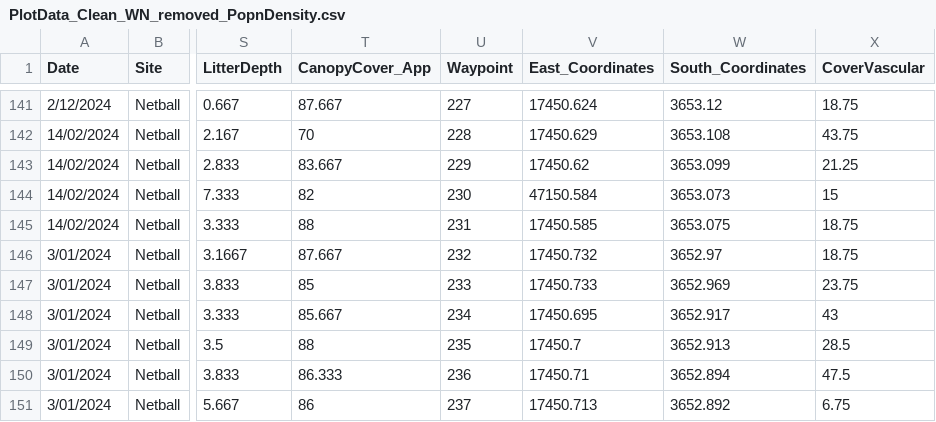
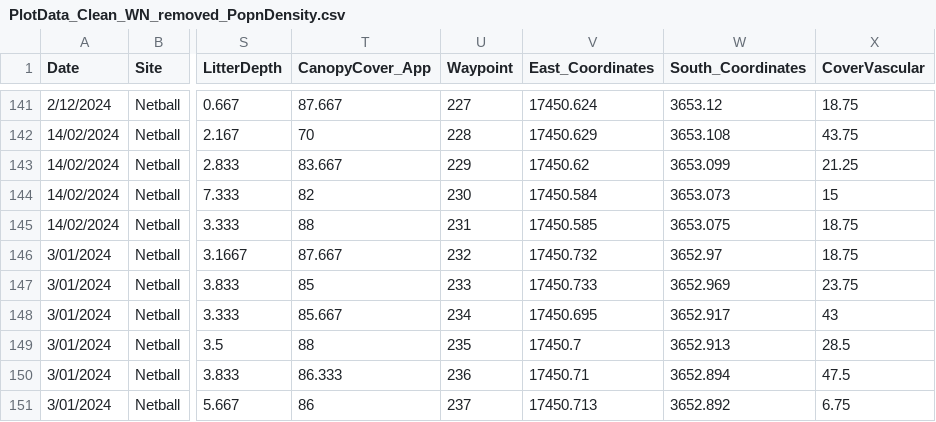
Before and after one commit to DianaBorse/Multiple-Weeds-Impacts, a CSV file: Fieldwork/PlotData_Clean_WN_removed_PopnDensity.csv, drawn as a sheet; only a part is shown, gaps mark what is left out; the diff names each change by its address in the sheet, - before the commit and + after, or states it on an @@ line.

Commit message:
Began mapping for fieldwork chapter

```diff
--- a/Fieldwork/PlotData_Clean_WN_removed_PopnDensity.csv
+++ b/Fieldwork/PlotData_Clean_WN_removed_PopnDensity.csv
-V144 (East_Coordinates): 47150.584
+V144 (East_Coordinates): 17450.584
```
Also changed, not shown: 1 other file.
